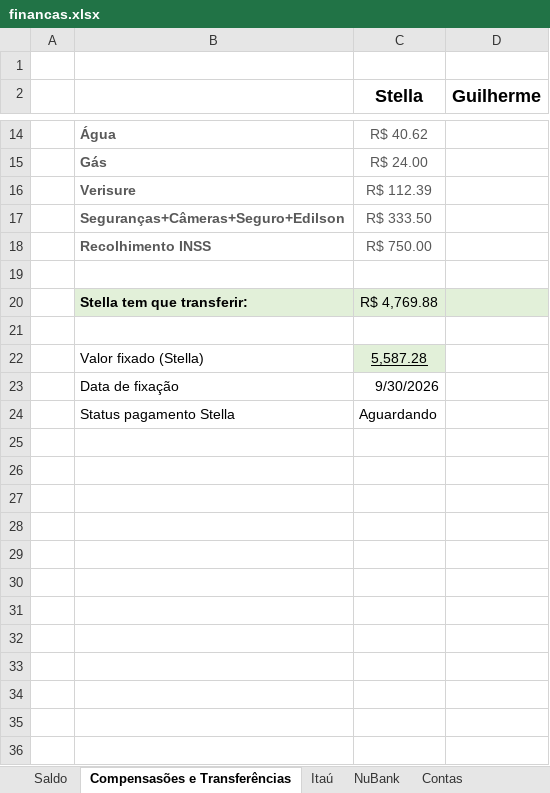
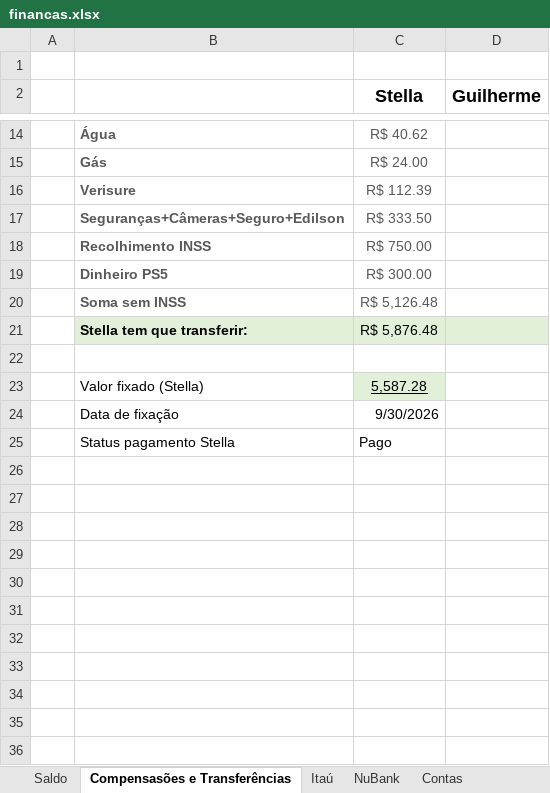
Before and after one commit to Teles-Gui/Financas, an Excel workbook: financas.xlsx, sheet Compensasões e Transferências, drawn as a sheet; only a part is shown, gaps mark what is left out; values as stored, in another font and other column widths than the file's, no borders; addresses are those after the commit; the diff covers the shown part only; the diff names each change by its address in the sheet, - before the commit and + after, or states it on an @@ line.

```diff
--- a/financas.xlsx (sheet Compensasões e Transferências)
+++ b/financas.xlsx (sheet Compensasões e Transferências)
-row 19: (empty)
+row 19:  | Dinheiro PS5 | R$ 300.00
+row 20:  | Soma sem INSS | R$ 5,126.48
-C21 (Stella): R$ 4,769.88
+C21 (Stella): R$ 5,876.48
-C25 (Stella): Aguardando
+C25 (Stella): Pago
+row 26: (empty)
+row 27: (empty)
+row 28: (empty)
+row 29: (empty)
+row 30: (empty)
+row 31: (empty)
+row 32: (empty)
+row 33: (empty)
+row 34: (empty)
+row 35: (empty)
+row 36: (empty)
```
Also changed, not shown: 65 added rows, 1 removed row and 2 edited cells elsewhere in this sheet, sheet NuBank, sheet NuConta e Poupança, sheet Saldo, sheet Contas, formulas that keep their value, hidden cells.
